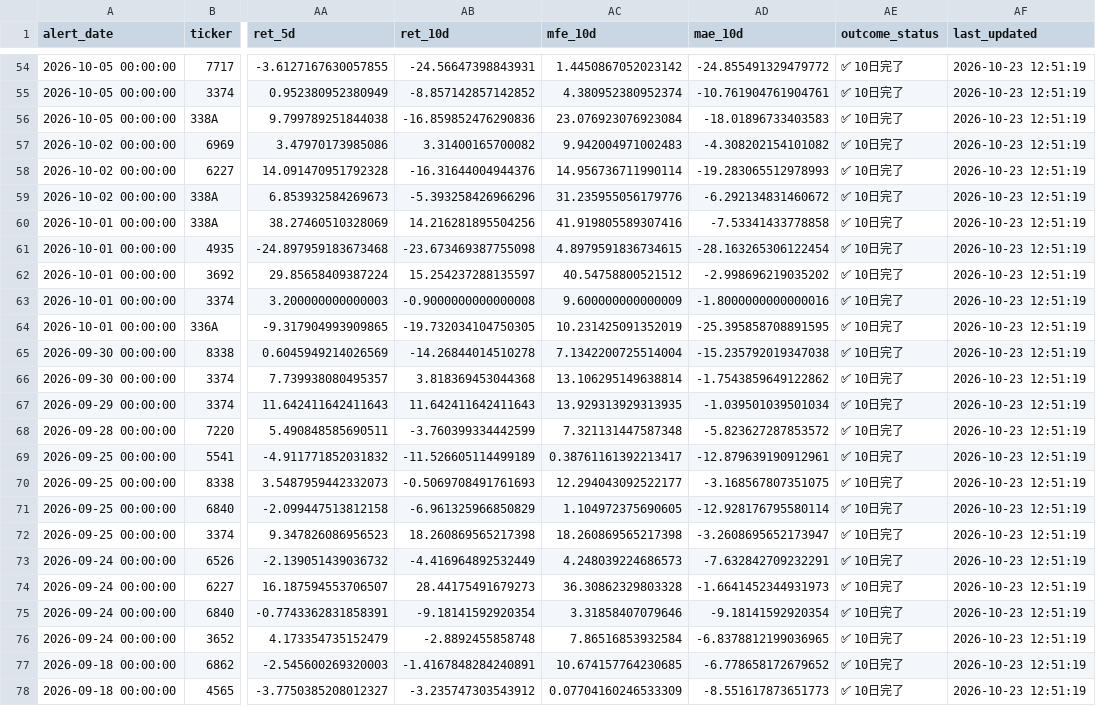
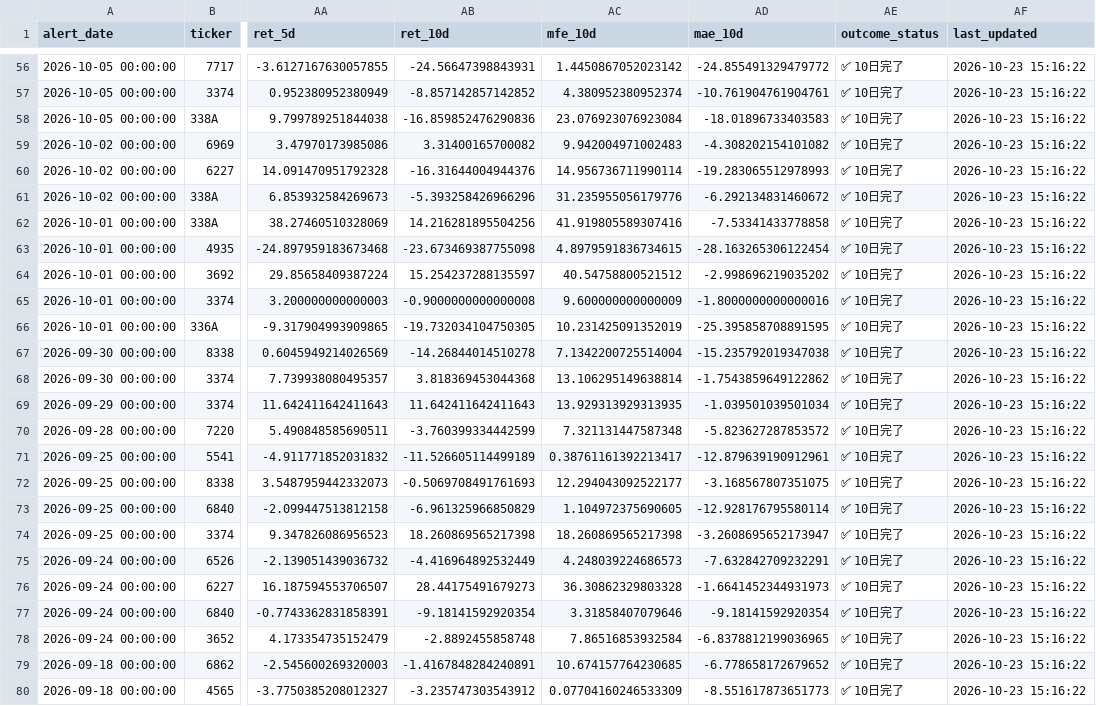
Before and after one commit to takasan-stock/stock-analyzer, a CSV file: data/short_cover_alert_history.csv, drawn as a sheet; only a part is shown, gaps mark what is left out; addresses are those after the commit; the diff covers the shown part only; the diff names each change by its address in the sheet, - before the commit and + after, or states it on an @@ line.

```diff
--- a/data/short_cover_alert_history.csv
+++ b/data/short_cover_alert_history.csv
-AF56:AF80 (last_updated): 2026-10-23 12:51:19
+AF56:AF80 (last_updated): 2026-10-23 15:16:22
```
Also changed, not shown: 2 added rows and 100 edited cells elsewhere in this file, 1 other file.
